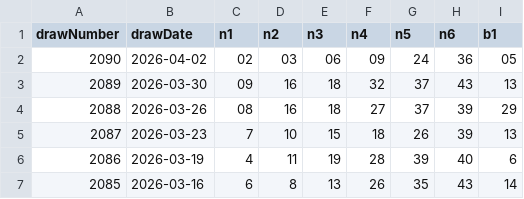
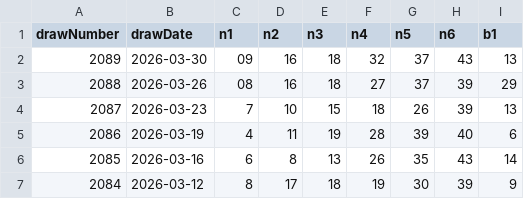
Before and after one commit to yumemitai-taicho/luna-data, a CSV file: loto6-history.csv, drawn as a sheet; only a part is shown; the shorter side is filled out with more unchanged rows; the diff names each change by its address in the sheet, - before the commit and + after, or states it on an @@ line.

Commit message:
Update loto6-history.csv

```diff
--- a/loto6-history.csv
+++ b/loto6-history.csv
-row 2: 2090 | 2026-04-02 | 02 | 03 | 06 | 09 | 24 | 36 | 05
```
